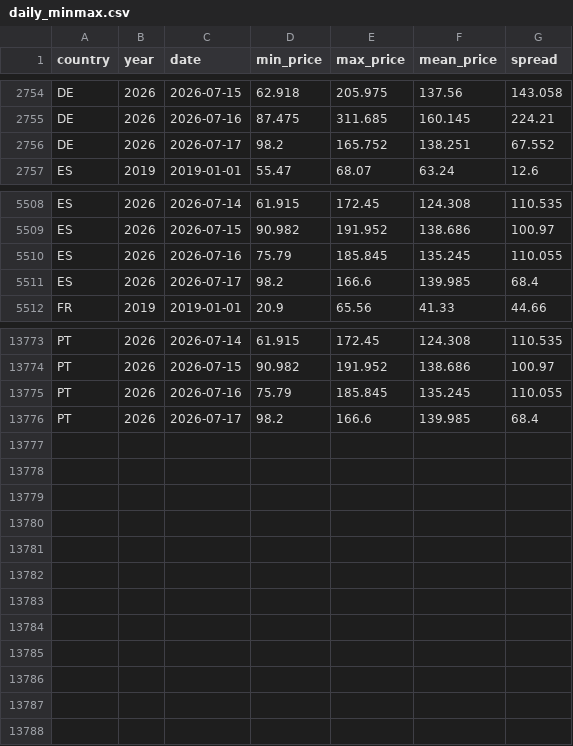
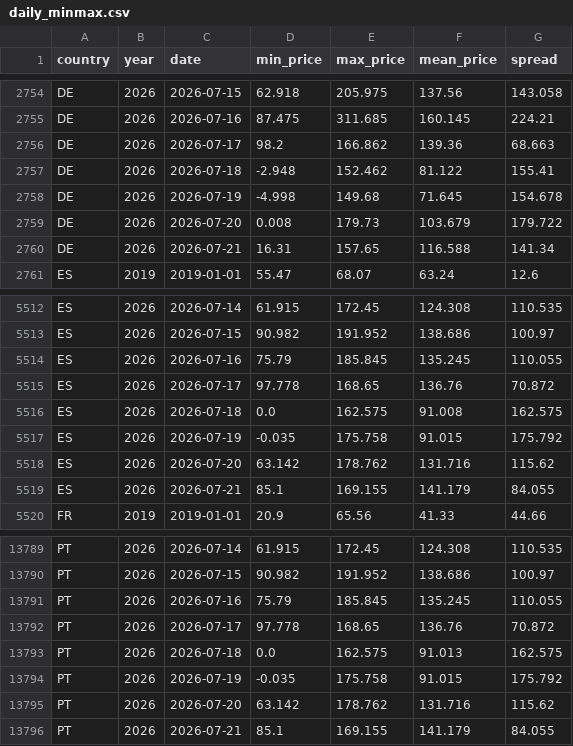
Before and after one commit to fredhill123/power-price-data, a CSV file: published/daily_minmax.csv, drawn as a sheet; only a part is shown, gaps mark what is left out; the diff covers the shown part only.

```diff
--- a/published/daily_minmax.csv
+++ b/published/daily_minmax.csv
@@ -2755,3 +2755,7 @@ DE,2026,2026-07-15,62.918,205.975,137.56,143.058
 DE,2026,2026-07-16,87.475,311.685,160.145,224.21
-DE,2026,2026-07-17,98.2,165.752,138.251,67.552
+DE,2026,2026-07-17,98.2,166.862,139.36,68.663
+DE,2026,2026-07-18,-2.948,152.462,81.122,155.41
+DE,2026,2026-07-19,-4.998,149.68,71.645,154.678
+DE,2026,2026-07-20,0.008,179.73,103.679,179.722
+DE,2026,2026-07-21,16.31,157.65,116.588,141.34
 ES,2019,2019-01-01,55.47,68.07,63.24,12.6
@@ -5510,3 +5514,7 @@ ES,2026,2026-07-15,90.982,191.952,138.686,100.97
 ES,2026,2026-07-16,75.79,185.845,135.245,110.055
-ES,2026,2026-07-17,98.2,166.6,139.985,68.4
+ES,2026,2026-07-17,97.778,168.65,136.76,70.872
+ES,2026,2026-07-18,0.0,162.575,91.008,162.575
+ES,2026,2026-07-19,-0.035,175.758,91.015,175.792
+ES,2026,2026-07-20,63.142,178.762,131.716,115.62
+ES,2026,2026-07-21,85.1,169.155,141.179,84.055
 FR,2019,2019-01-01,20.9,65.56,41.33,44.66
@@ -13775,2 +13791,6 @@ PT,2026,2026-07-15,90.982,191.952,138.686,100.97
 PT,2026,2026-07-16,75.79,185.845,135.245,110.055
-PT,2026,2026-07-17,98.2,166.6,139.985,68.4
+PT,2026,2026-07-17,97.778,168.65,136.76,70.872
+PT,2026,2026-07-18,0.0,162.575,91.013,162.575
+PT,2026,2026-07-19,-0.035,175.758,91.015,175.792
+PT,2026,2026-07-20,63.142,178.762,131.716,115.62
+PT,2026,2026-07-21,85.1,169.155,141.179,84.055
```
Also changed, not shown: 8 added rows and 19 edited cells elsewhere in this file, published/capture_monthly.csv, published/charts/fig6_daily_minmax.csv, 30 other files.
